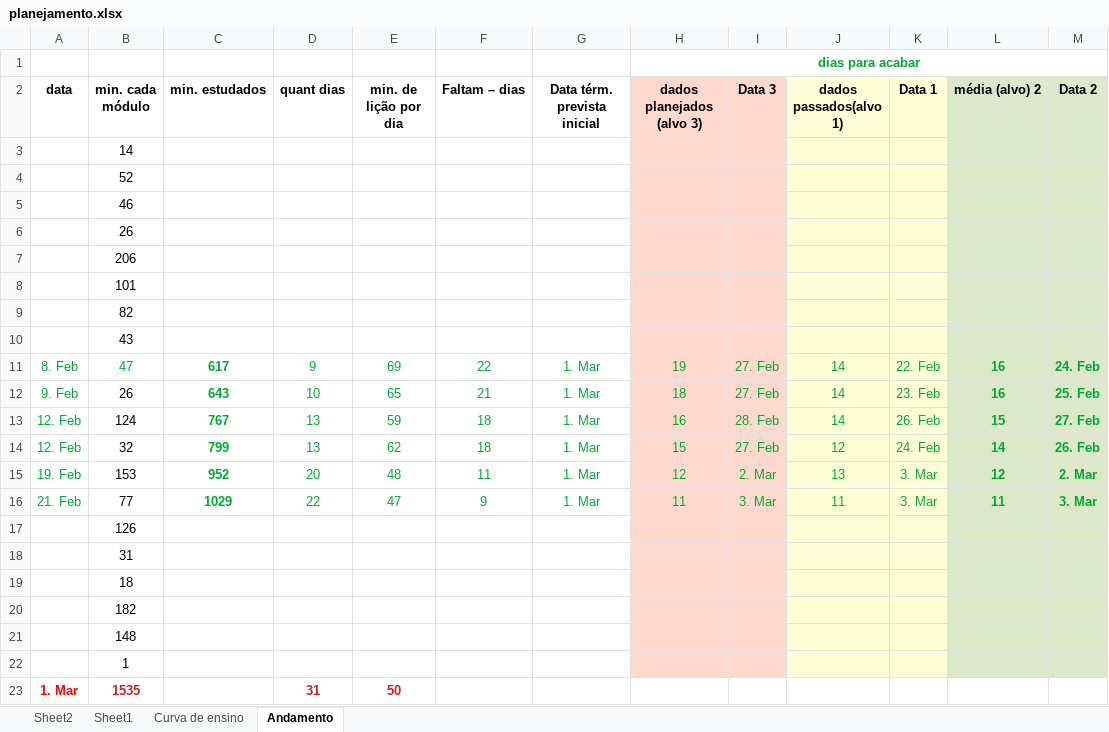
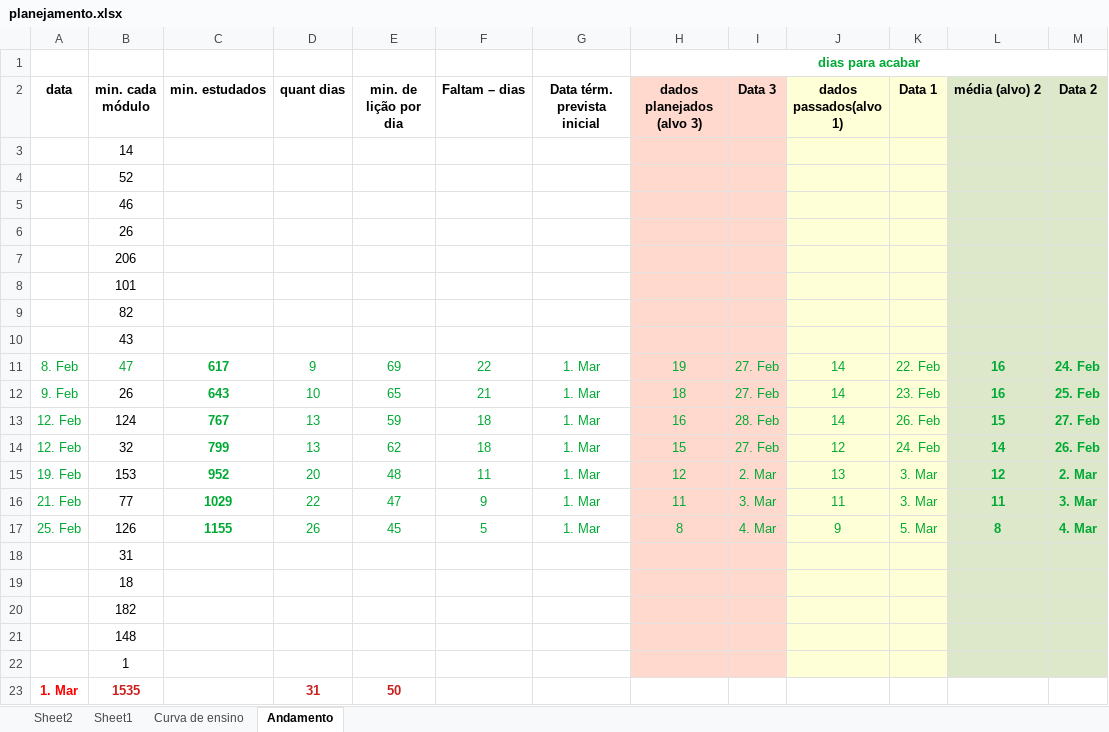
Before and after one commit to gustavopierre/LearningProject, an Excel workbook: planejamento.xlsx, sheet Andamento, drawn as a sheet; values as stored, in another font and other column widths than the file's, no borders; the diff names each change by its address in the sheet, - before the commit and + after, or states it on an @@ line.

```diff
--- a/planejamento.xlsx (sheet Andamento)
+++ b/planejamento.xlsx (sheet Andamento)
-A17 (data): (empty)
+A17 (data): 25. Feb
-C17 (min. estudados): (empty)
+C17 (min. estudados): 1155
-D17 (quant dias): (empty)
+D17 (quant dias): 26
-E17 (min. de lição por dia): (empty)
+E17 (min. de lição por dia): 45
-F17 (Faltam – dias): (empty)
+F17 (Faltam – dias): 5
-G17 (Data térm. prevista inicial): (empty)
+G17 (Data térm. prevista inicial): 1. Mar
-H17 (dados planejados (alvo 3)): (empty)
+H17 (dados planejados (alvo 3)): 8
-I17 (Data 3): (empty)
+I17 (Data 3): 4. Mar
-J17 (dados passados(alvo 1)): (empty)
+J17 (dados passados(alvo 1)): 9
-K17 (Data 1): (empty)
+K17 (Data 1): 5. Mar
-L17 (média (alvo) 2): (empty)
+L17 (média (alvo) 2): 8
-M17 (Data 2): (empty)
+M17 (Data 2): 4. Mar
```
Also changed, not shown: sheet Sheet2, 8 other files.
